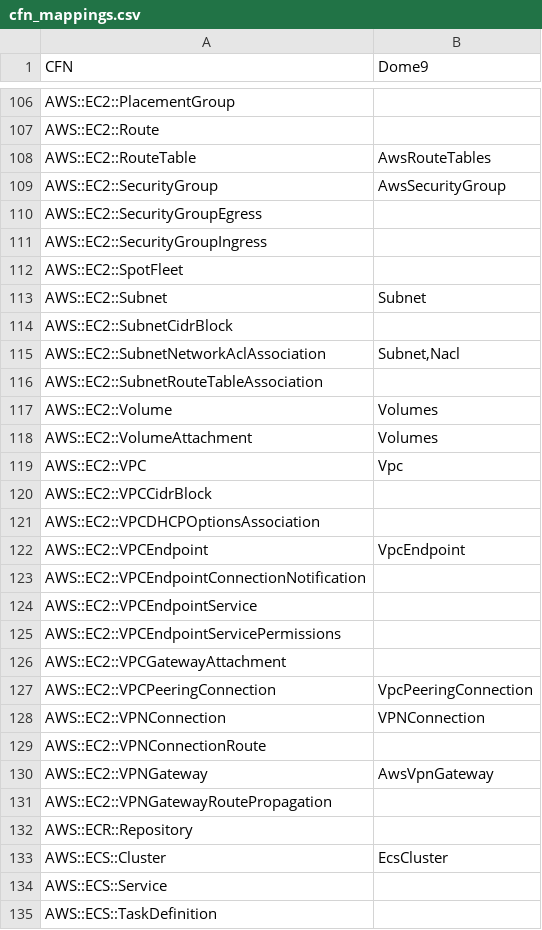
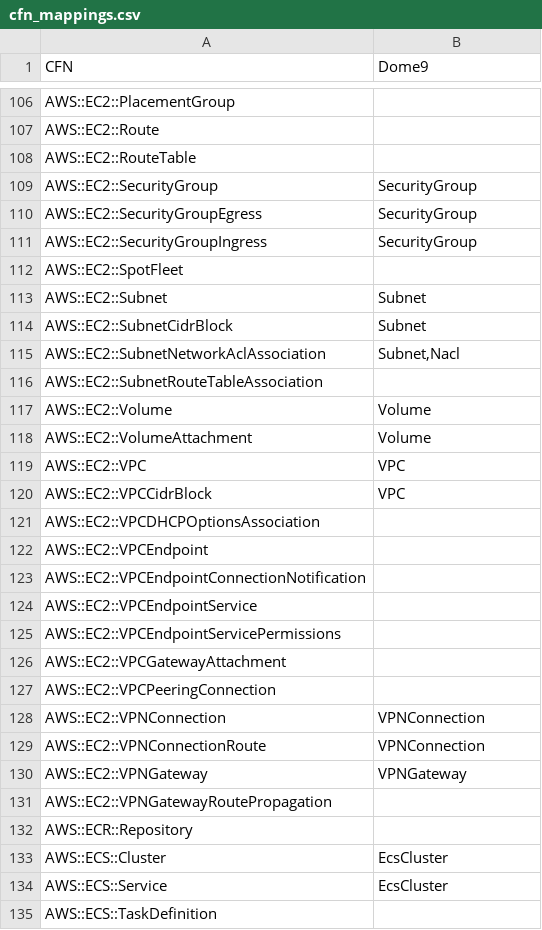
Before and after one commit to dome9/cicd-pipeline-cft, a CSV file: cfn_mappings.csv, drawn as a sheet; only a part is shown, gaps mark what is left out; the diff covers the shown part only.

Commit message:
Update cfn_mappings.csv
Updated mappings for cloudformation

```diff
--- a/cfn_mappings.csv
+++ b/cfn_mappings.csv
@@ -107,17 +107,17 @@ AWS::EC2::PlacementGroup,
 AWS::EC2::Route,
-AWS::EC2::RouteTable,AwsRouteTables
-AWS::EC2::SecurityGroup,AwsSecurityGroup
-AWS::EC2::SecurityGroupEgress,
-AWS::EC2::SecurityGroupIngress,
+AWS::EC2::RouteTable,
+AWS::EC2::SecurityGroup,SecurityGroup
+AWS::EC2::SecurityGroupEgress,SecurityGroup
+AWS::EC2::SecurityGroupIngress,SecurityGroup
 AWS::EC2::SpotFleet,
 AWS::EC2::Subnet,Subnet
-AWS::EC2::SubnetCidrBlock,
+AWS::EC2::SubnetCidrBlock,Subnet
 AWS::EC2::SubnetNetworkAclAssociation,"Subnet,Nacl"
 AWS::EC2::SubnetRouteTableAssociation,
-AWS::EC2::Volume,Volumes
-AWS::EC2::VolumeAttachment,Volumes
-AWS::EC2::VPC,Vpc
-AWS::EC2::VPCCidrBlock,
+AWS::EC2::Volume,Volume
+AWS::EC2::VolumeAttachment,Volume
+AWS::EC2::VPC,VPC
+AWS::EC2::VPCCidrBlock,VPC
 AWS::EC2::VPCDHCPOptionsAssociation,
-AWS::EC2::VPCEndpoint,VpcEndpoint
+AWS::EC2::VPCEndpoint,
 AWS::EC2::VPCEndpointConnectionNotification,
@@ -126,6 +126,6 @@ AWS::EC2::VPCEndpointServicePermissions,
 AWS::EC2::VPCGatewayAttachment,
-AWS::EC2::VPCPeeringConnection,VpcPeeringConnection
+AWS::EC2::VPCPeeringConnection,
 AWS::EC2::VPNConnection,VPNConnection
-AWS::EC2::VPNConnectionRoute,
-AWS::EC2::VPNGateway,AwsVpnGateway
+AWS::EC2::VPNConnectionRoute,VPNConnection
+AWS::EC2::VPNGateway,VPNGateway
 AWS::EC2::VPNGatewayRoutePropagation,
@@ -133,3 +133,3 @@ AWS::ECR::Repository,
 AWS::ECS::Cluster,EcsCluster
-AWS::ECS::Service,
+AWS::ECS::Service,EcsCluster
 AWS::ECS::TaskDefinition,
```
Also changed, not shown: 33 edited cells elsewhere in this file.
